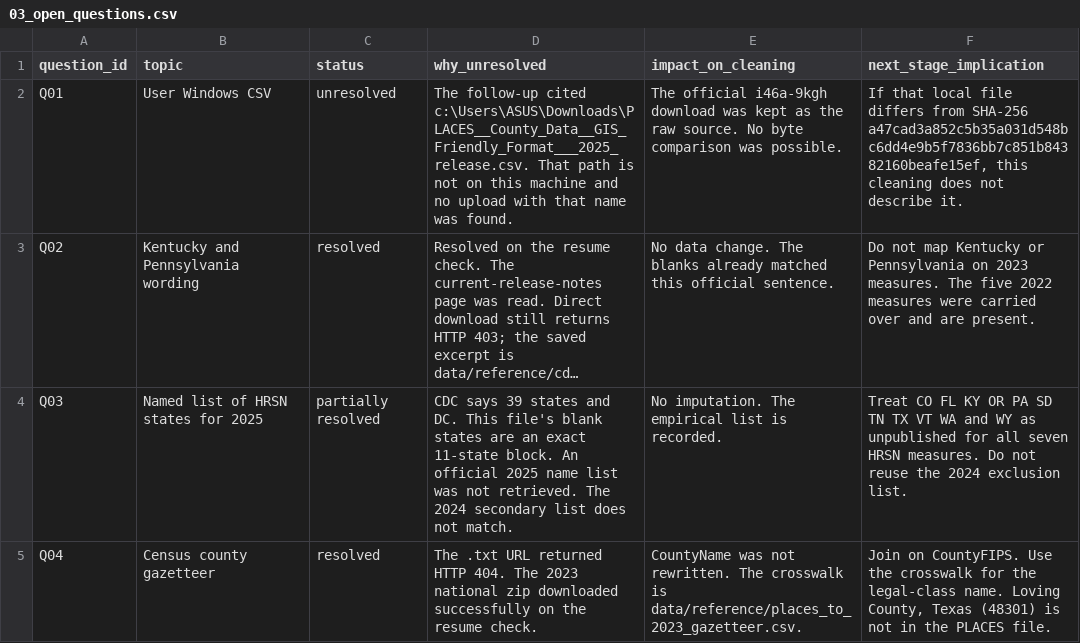
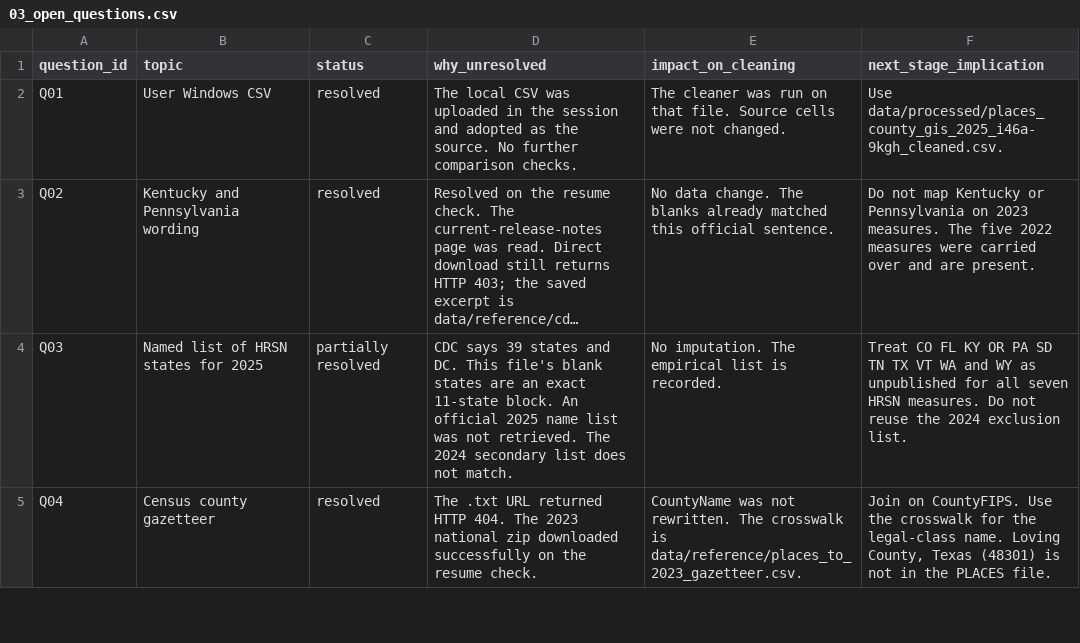
Before and after one commit to huazhangz/NTU-DATA-VISUALIZATION-PROJECT, a CSV file: reports/data_cleaning/run_20261022_185006/03_open_questions.csv, drawn as a sheet; only a part is shown; long unchanged cells end in …; the diff names each change by its address in the sheet, - before the commit and + after, or states it on an @@ line.

```diff
--- a/reports/data_cleaning/run_20261022_185006/03_open_questions.csv
+++ b/reports/data_cleaning/run_20261022_185006/03_open_questions.csv
-C2 (status): unresolved
+C2 (status): resolved
-D2 (why_unresolved): The follow-up cited c:\Users\ASUS\Downloads\PLACES__County_Data__GIS_Friendly_Format___2025_release.csv. That path is not on this machine and no upload with that name was found.
+D2 (why_unresolved): The local CSV was uploaded in the session and adopted as the source. No further comparison checks.
-E2 (impact_on_cleaning): The official i46a-9kgh download was kept as the raw source. No byte comparison was possible.
+E2 (impact_on_cleaning): The cleaner was run on that file. Source cells were not changed.
-F2 (next_stage_implication): If that local file differs from SHA-256 a47cad3a852c5b35a031d548bc6dd4e9b5f7836bb7c851b84382160beafe15ef, this cleaning does not describe it.
+F2 (next_stage_implication): Use data/processed/places_county_gis_2025_i46a-9kgh_cleaned.csv.
```
Also changed, not shown: 3 other files.
